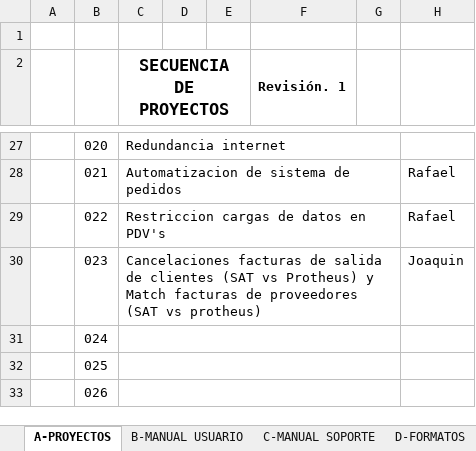
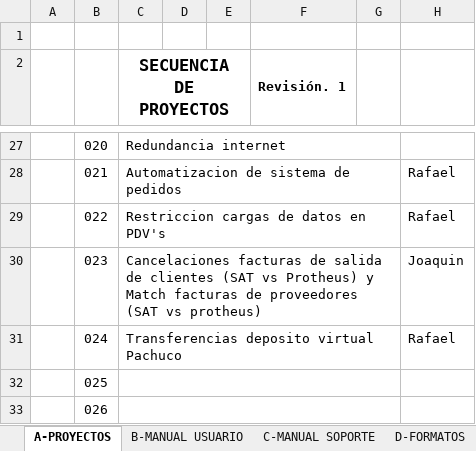
Before and after one commit to soporteccfn/Nomenclatura, an Excel workbook: 099. SECUENCIA DE DOCUMENTACION.xlsx, sheet A-PROYECTOS, drawn as a sheet; only a part is shown, gaps mark what is left out; values as stored, in another font and other column widths than the file's, no borders; charts and pictures not drawn; the diff names each change by its address in the sheet, - before the commit and + after, or states it on an @@ line.

Commit message:
PROYECTO 024

```diff
--- a/099. SECUENCIA DE DOCUMENTACION.xlsx (sheet A-PROYECTOS)
+++ b/099. SECUENCIA DE DOCUMENTACION.xlsx (sheet A-PROYECTOS)
-C31 (SECUENCIA DE PROYECTOS): (empty)
+C31 (SECUENCIA DE PROYECTOS): Transferencias deposito virtual Pachuco
-H31: (empty)
+H31: Rafael
```
